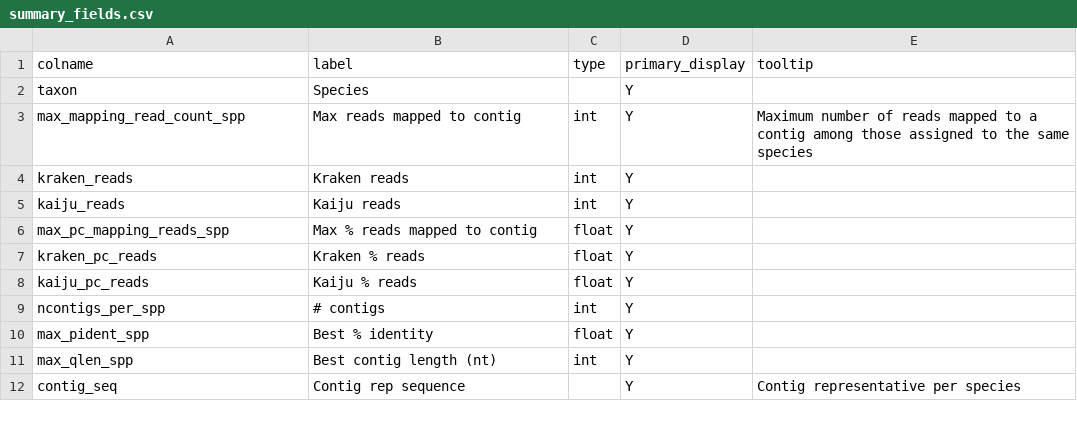
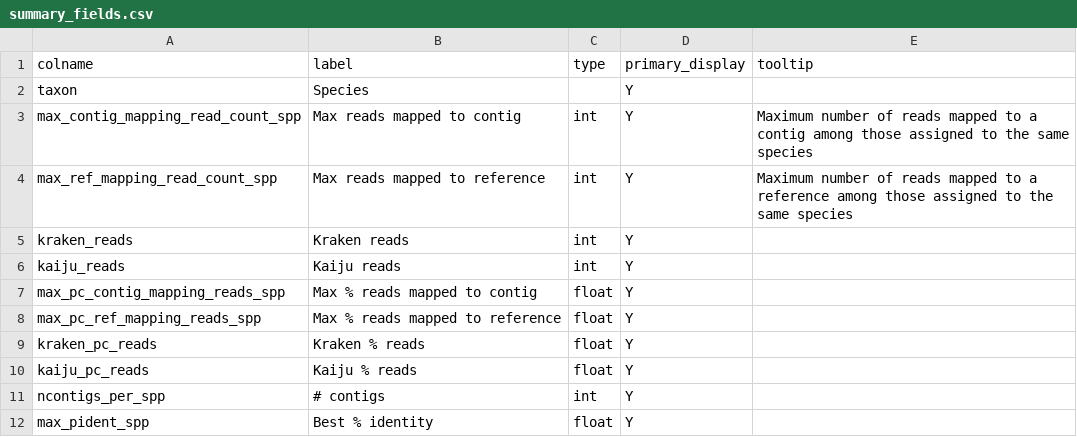
Before and after one commit to qcif/daff-viral-assembly, a CSV file: bin/report/schema/summary_fields.csv, drawn as a sheet; only a part is shown; the shorter side is filled out with more unchanged rows.

Commit message:
modify the summary table

```diff
--- a/bin/report/schema/summary_fields.csv
+++ b/bin/report/schema/summary_fields.csv
@@ -2,6 +2,8 @@ colname,label,type,primary_display,tooltip
 taxon,Species,,Y,
-max_mapping_read_count_spp,Max reads mapped to contig,int,Y,Maximum number of reads mapped to a contig among those assigned to the same species
+max_contig_mapping_read_count_spp,Max reads mapped to contig,int,Y,Maximum number of reads mapped to a contig among those assigned to the same species
+max_ref_mapping_read_count_spp,Max reads mapped to reference,int,Y,Maximum number of reads mapped to a reference among those assigned to the same species
 kraken_reads,Kraken reads,int,Y,
 kaiju_reads,Kaiju reads,int,Y,
-max_pc_mapping_reads_spp,Max % reads mapped to contig,float,Y,
+max_pc_contig_mapping_reads_spp,Max % reads mapped to contig,float,Y,
+max_pc_ref_mapping_reads_spp,Max % reads mapped to reference,float,Y,
 kraken_pc_reads,Kraken % reads,float,Y,
```
Also changed, not shown: 3 other files.
